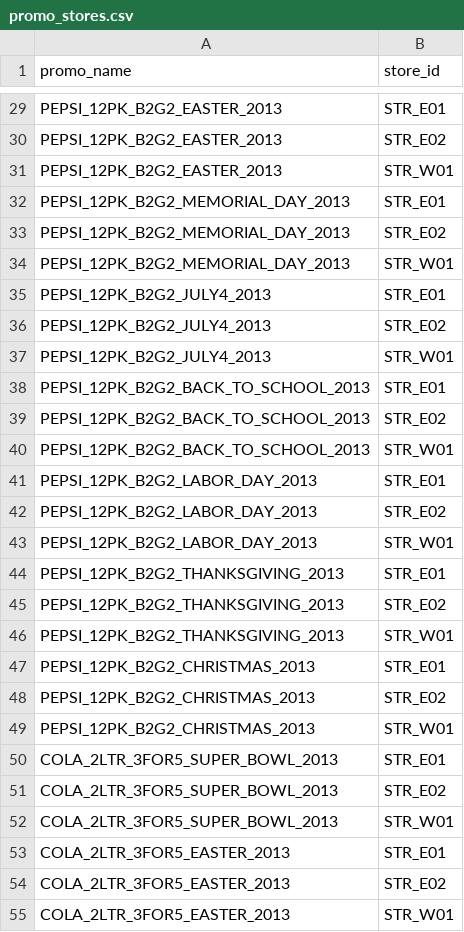
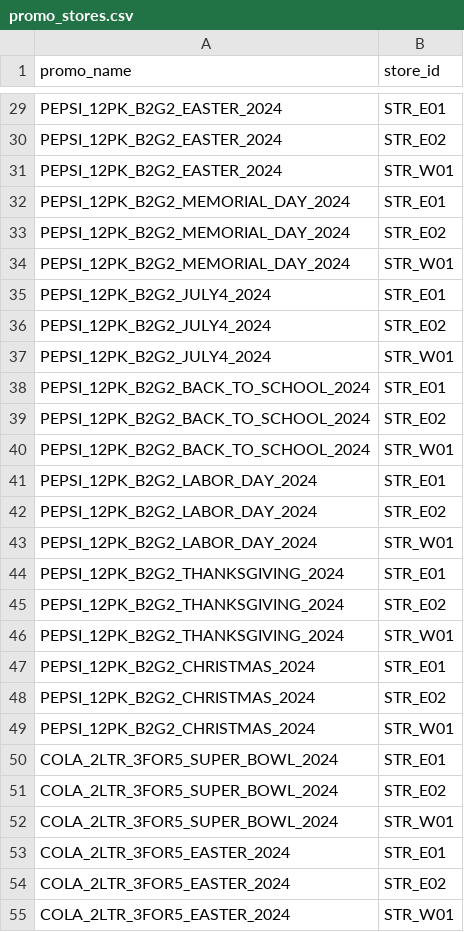
Before and after one commit to metraico/POC, a CSV file: sample_data/saltysnack_beverages_small/promo_stores.csv, drawn as a sheet; only a part is shown, gaps mark what is left out; the diff covers the shown part only; the diff names each change by its address in the sheet, - before the commit and + after, or states it on an @@ line.

```diff
--- a/sample_data/saltysnack_beverages_small/promo_stores.csv
+++ b/sample_data/saltysnack_beverages_small/promo_stores.csv
-A29:A31 (promo_name): PEPSI_12PK_B2G2_EASTER_2013
+A29:A31 (promo_name): PEPSI_12PK_B2G2_EASTER_2024
-A32:A34 (promo_name): PEPSI_12PK_B2G2_MEMORIAL_DAY_2013
+A32:A34 (promo_name): PEPSI_12PK_B2G2_MEMORIAL_DAY_2024
-A35:A37 (promo_name): PEPSI_12PK_B2G2_JULY4_2013
+A35:A37 (promo_name): PEPSI_12PK_B2G2_JULY4_2024
-A38:A40 (promo_name): PEPSI_12PK_B2G2_BACK_TO_SCHOOL_2013
+A38:A40 (promo_name): PEPSI_12PK_B2G2_BACK_TO_SCHOOL_2024
-A41:A43 (promo_name): PEPSI_12PK_B2G2_LABOR_DAY_2013
+A41:A43 (promo_name): PEPSI_12PK_B2G2_LABOR_DAY_2024
-A44:A46 (promo_name): PEPSI_12PK_B2G2_THANKSGIVING_2013
+A44:A46 (promo_name): PEPSI_12PK_B2G2_THANKSGIVING_2024
-A47:A49 (promo_name): PEPSI_12PK_B2G2_CHRISTMAS_2013
+A47:A49 (promo_name): PEPSI_12PK_B2G2_CHRISTMAS_2024
-A50:A52 (promo_name): COLA_2LTR_3FOR5_SUPER_BOWL_2013
+A50:A52 (promo_name): COLA_2LTR_3FOR5_SUPER_BOWL_2024
-A53:A55 (promo_name): COLA_2LTR_3FOR5_EASTER_2013
+A53:A55 (promo_name): COLA_2LTR_3FOR5_EASTER_2024
```
Also changed, not shown: 48 edited cells elsewhere in this file, sample_data/saltysnack_beverages/promo_stores.csv, sample_data/saltysnack_beverages/promos.csv, 2 other files.
